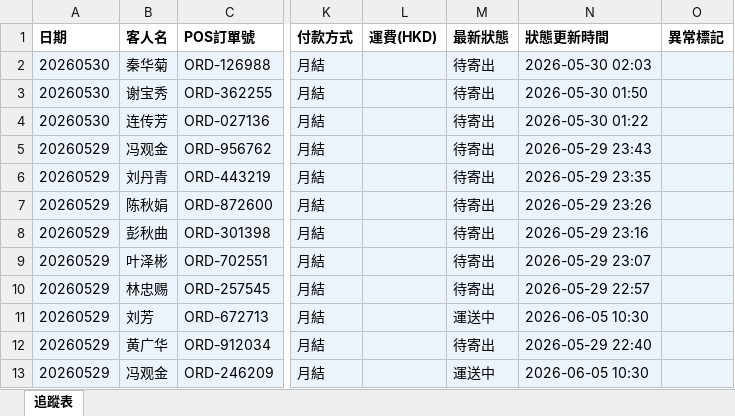
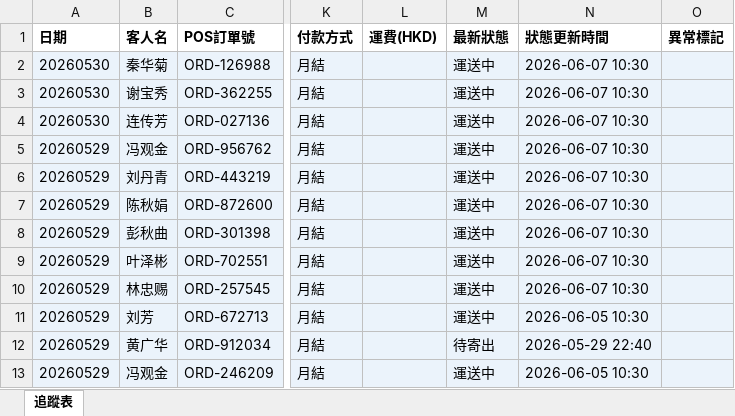
Before and after one commit to elizapoon084/sf-tracking, an Excel workbook: data/tracking.xlsx, sheet 追蹤表, drawn as a sheet; only a part is shown, gaps mark what is left out; values as stored, in another font and other column widths than the file's, no borders; the diff names each change by its address in the sheet, - before the commit and + after, or states it on an @@ line.

Commit message:
auto: 更新運單狀態 2026-06-01 18:00

```diff
--- a/data/tracking.xlsx (sheet 追蹤表)
+++ b/data/tracking.xlsx (sheet 追蹤表)
-M2:M10 (最新狀態): 待寄出
+M2:M10 (最新狀態): 運送中
-N2 (狀態更新時間): 2026-05-30 02:03
+N2 (狀態更新時間): 2026-06-07 10:30
-N3 (狀態更新時間): 2026-05-30 01:50
+N3 (狀態更新時間): 2026-06-07 10:30
-N4 (狀態更新時間): 2026-05-30 01:22
+N4 (狀態更新時間): 2026-06-07 10:30
-N5 (狀態更新時間): 2026-05-29 23:43
+N5 (狀態更新時間): 2026-06-07 10:30
-N6 (狀態更新時間): 2026-05-29 23:35
+N6 (狀態更新時間): 2026-06-07 10:30
-N7 (狀態更新時間): 2026-05-29 23:26
+N7 (狀態更新時間): 2026-06-07 10:30
-N8 (狀態更新時間): 2026-05-29 23:16
+N8 (狀態更新時間): 2026-06-07 10:30
-N9 (狀態更新時間): 2026-05-29 23:07
+N9 (狀態更新時間): 2026-06-07 10:30
-N10 (狀態更新時間): 2026-05-29 22:57
+N10 (狀態更新時間): 2026-06-07 10:30
```
